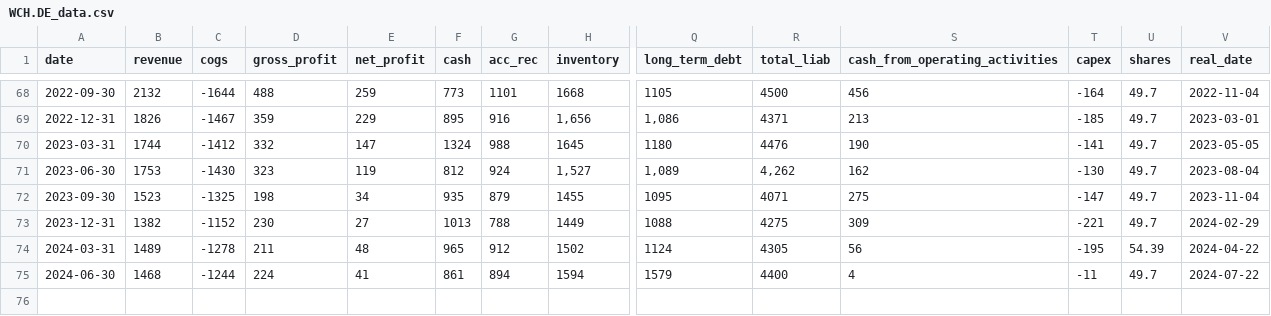
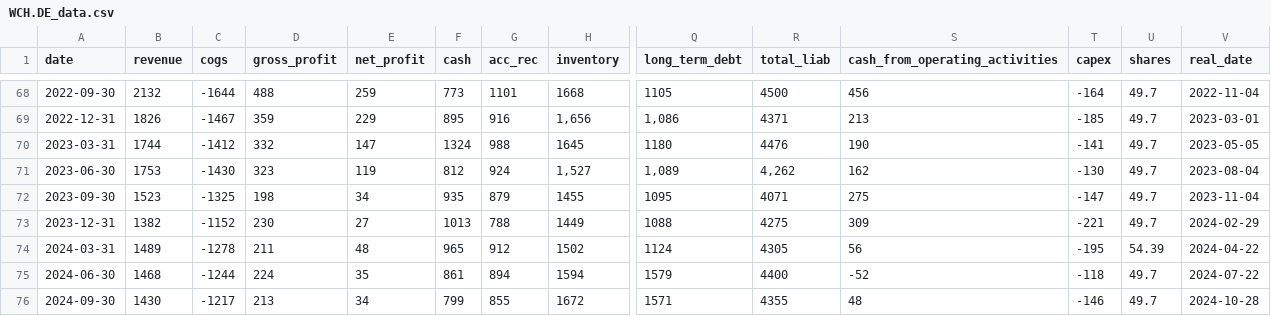
Before and after one commit to zsoltnagy89/Economy, a CSV file: data/input/WCH.DE_data.csv, drawn as a sheet; only a part is shown, gaps mark what is left out; rows hold the shown columns only; the diff names each change by its address in the sheet, - before the commit and + after, or states it on an @@ line.

```diff
--- a/data/input/WCH.DE_data.csv
+++ b/data/input/WCH.DE_data.csv
-E75 (net_profit): 41
+E75 (net_profit): 35
-S75 (cash_from_operating_activities): 4
+S75 (cash_from_operating_activities): -52
-T75 (capex): -11
+T75 (capex): -118
+row 76: 2024-09-30 | 1430 | -1217 | 213 | 34 | 799 | 855 | 1672 | 1571 | 4355 | 48 | -146 | 49.7 | 2024-10-28
```
Also changed, not shown: data/input/FORTUM.HE_data.csv.
